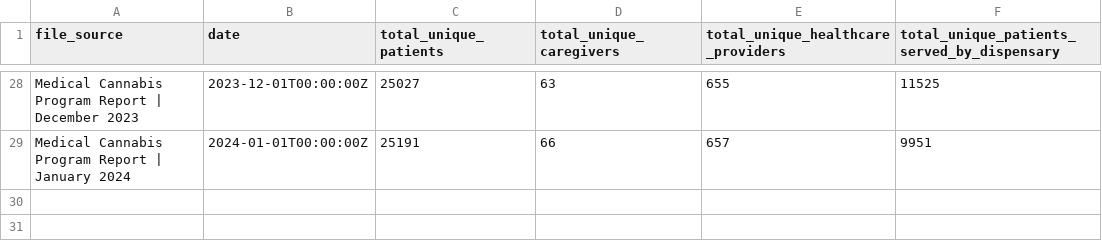
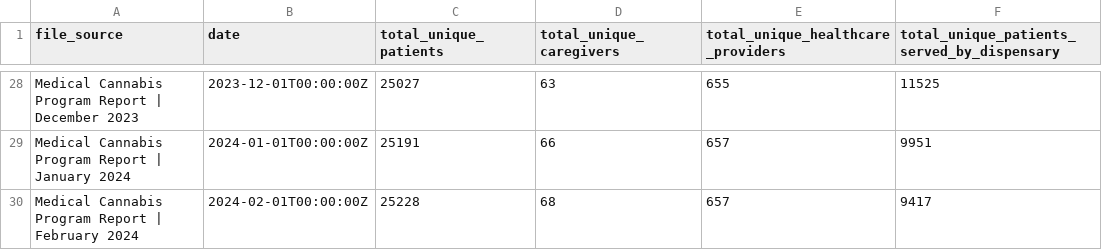
Before and after one commit to mistermichaelll/DC-Cannabis-Data, a CSV file: data/program-participation.csv, drawn as a sheet; only a part is shown, gaps mark what is left out; the diff names each change by its address in the sheet, - before the commit and + after, or states it on an @@ line.

Commit message:
update program participation

```diff
--- a/data/program-participation.csv
+++ b/data/program-participation.csv
+row 30: Medical Cannabis Program Report | February 2024 | 2024-02-01T00:00:00Z | 25228 | 68 | 657 | 9417
```
